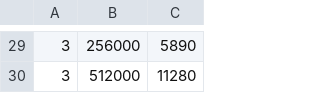
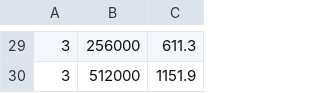
Before and after one commit to darshanpandit/secureAuthenticate, a CSV file: values.csv, drawn as a sheet; only a part is shown, gaps mark what is left out; the diff covers the shown part only.

```diff
--- a/values.csv
+++ b/values.csv
@@ -29,2 +29,2 @@
-3,256000,5890
-3,512000,11280
+3,256000,611.3
+3,512000,1151.9
```
Also changed, not shown: 28 edited cells elsewhere in this file, 4 other files.
